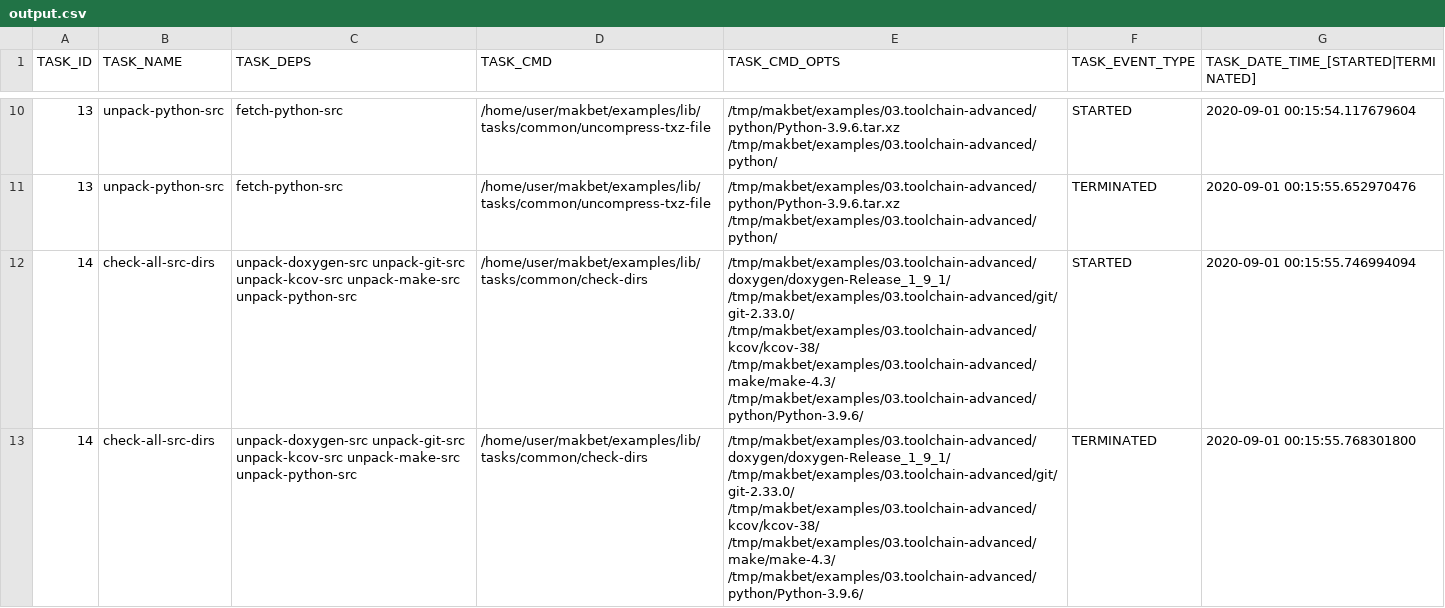
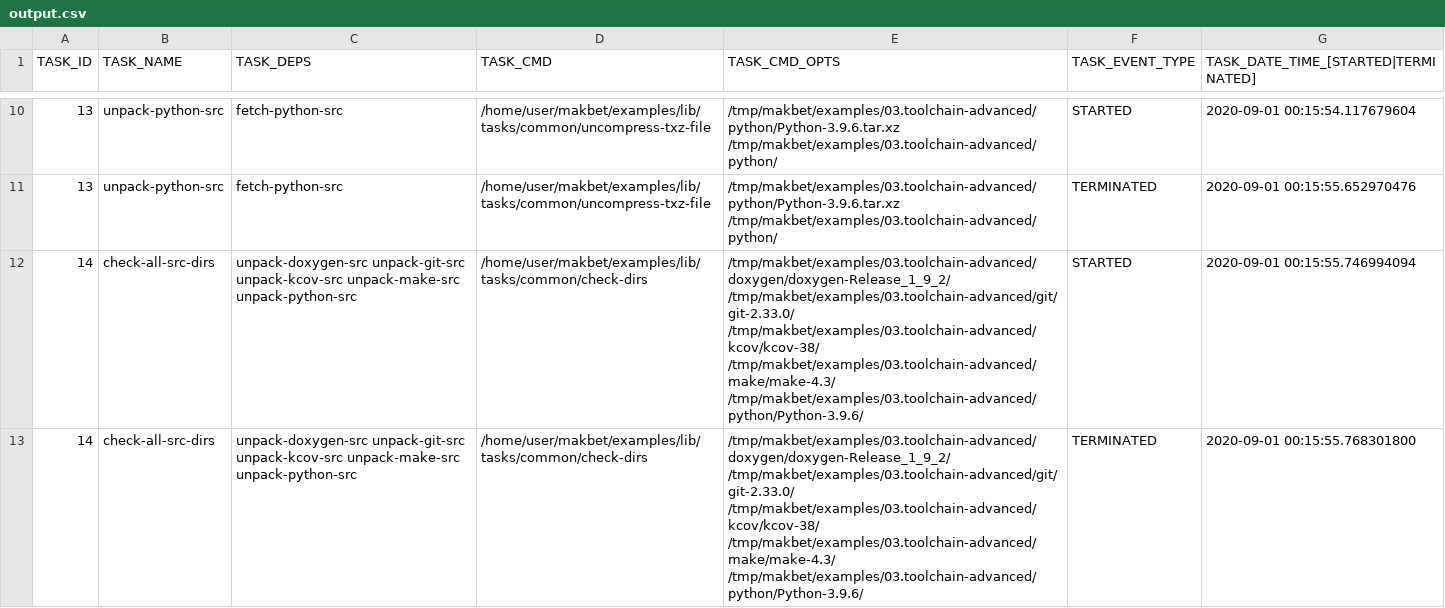
Before and after one commit to skaluzka/makbet, a CSV file: examples/03.toolchain-advanced/results/output.csv, drawn as a sheet; only a part is shown, gaps mark what is left out; the diff covers the shown part only.

```diff
--- a/examples/03.toolchain-advanced/results/output.csv
+++ b/examples/03.toolchain-advanced/results/output.csv
@@ -11,3 +11,3 @@ TASK_ID;TASK_NAME;TASK_DEPS;TASK_CMD;TASK_CMD_OPTS;TASK_EVENT_TYPE;TASK_DATE_TIM
 "13";"unpack-python-src";"fetch-python-src";"/home/user/makbet/examples/lib/tasks/common/uncompress-txz-file";"/tmp/makbet/examples/03.toolchain-advanced/python/Python-3.9.6.tar.xz /tmp/makbet/examples/03.toolchain-advanced/python/";"TERMINATED";"2020-09-01 00:15:55.652970476";
-"14";"check-all-src-dirs";"unpack-doxygen-src unpack-git-src unpack-kcov-src unpack-make-src unpack-python-src";"/home/user/makbet/examples/lib/tasks/common/check-dirs";"/tmp/makbet/examples/03.toolchain-advanced/doxygen/doxygen-Release_1_9_1/ /tmp/makbet/examples/03.toolchain-advanced/git/git-2.33.0/ /tmp/makbet/examples/03.toolchain-advanced/kcov/kcov-38/ /tmp/makbet/examples/03.toolchain-advanced/make/make-4.3/ /tmp/makbet/examples/03.toolchain-advanced/python/Python-3.9.6/";"STARTED";"2020-09-01 00:15:55.746994094";
-"14";"check-all-src-dirs";"unpack-doxygen-src unpack-git-src unpack-kcov-src unpack-make-src unpack-python-src";"/home/user/makbet/examples/lib/tasks/common/check-dirs";"/tmp/makbet/examples/03.toolchain-advanced/doxygen/doxygen-Release_1_9_1/ /tmp/makbet/examples/03.toolchain-advanced/git/git-2.33.0/ /tmp/makbet/examples/03.toolchain-advanced/kcov/kcov-38/ /tmp/makbet/examples/03.toolchain-advanced/make/make-4.3/ /tmp/makbet/examples/03.toolchain-advanced/python/Python-3.9.6/";"TERMINATED";"2020-09-01 00:15:55.768301800";
+"14";"check-all-src-dirs";"unpack-doxygen-src unpack-git-src unpack-kcov-src unpack-make-src unpack-python-src";"/home/user/makbet/examples/lib/tasks/common/check-dirs";"/tmp/makbet/examples/03.toolchain-advanced/doxygen/doxygen-Release_1_9_2/ /tmp/makbet/examples/03.toolchain-advanced/git/git-2.33.0/ /tmp/makbet/examples/03.toolchain-advanced/kcov/kcov-38/ /tmp/makbet/examples/03.toolchain-advanced/make/make-4.3/ /tmp/makbet/examples/03.toolchain-advanced/python/Python-3.9.6/";"STARTED";"2020-09-01 00:15:55.746994094";
+"14";"check-all-src-dirs";"unpack-doxygen-src unpack-git-src unpack-kcov-src unpack-make-src unpack-python-src";"/home/user/makbet/examples/lib/tasks/common/check-dirs";"/tmp/makbet/examples/03.toolchain-advanced/doxygen/doxygen-Release_1_9_2/ /tmp/makbet/examples/03.toolchain-advanced/git/git-2.33.0/ /tmp/makbet/examples/03.toolchain-advanced/kcov/kcov-38/ /tmp/makbet/examples/03.toolchain-advanced/make/make-4.3/ /tmp/makbet/examples/03.toolchain-advanced/python/Python-3.9.6/";"TERMINATED";"2020-09-01 00:15:55.768301800";
```
Also changed, not shown: 8 edited cells elsewhere in this file, examples/02.toolchain-simple/results/output.csv, 11 other files.
